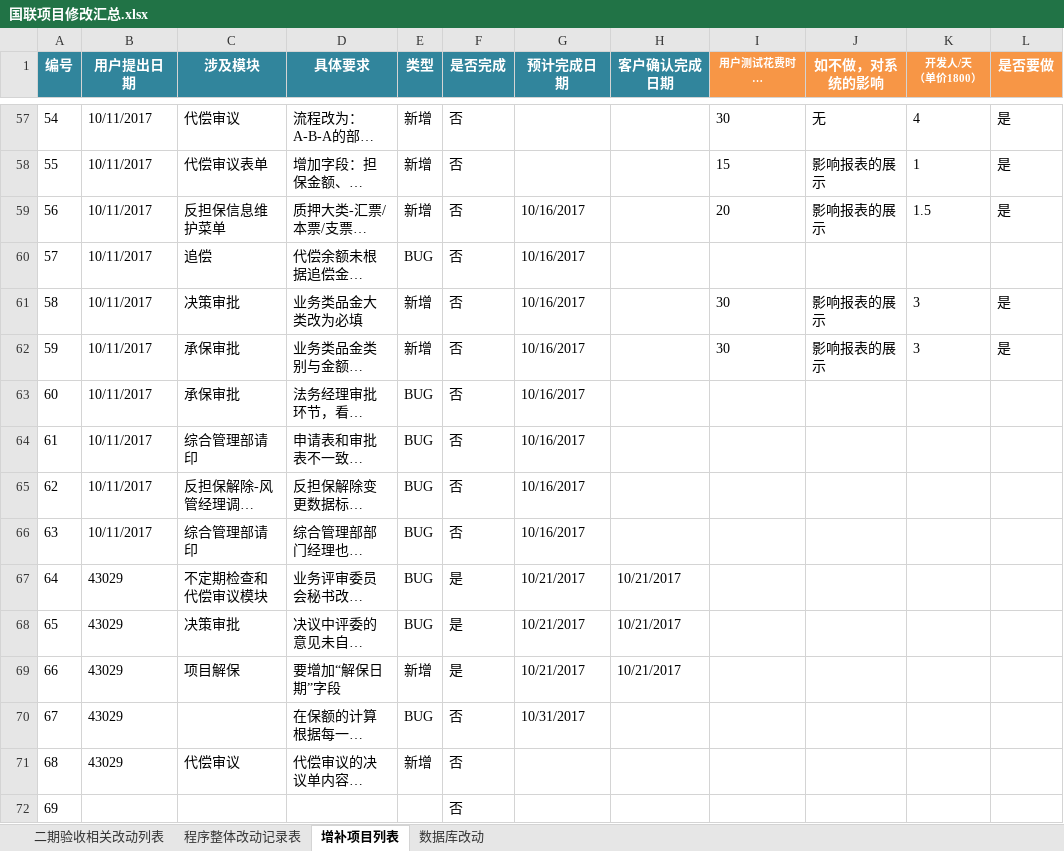
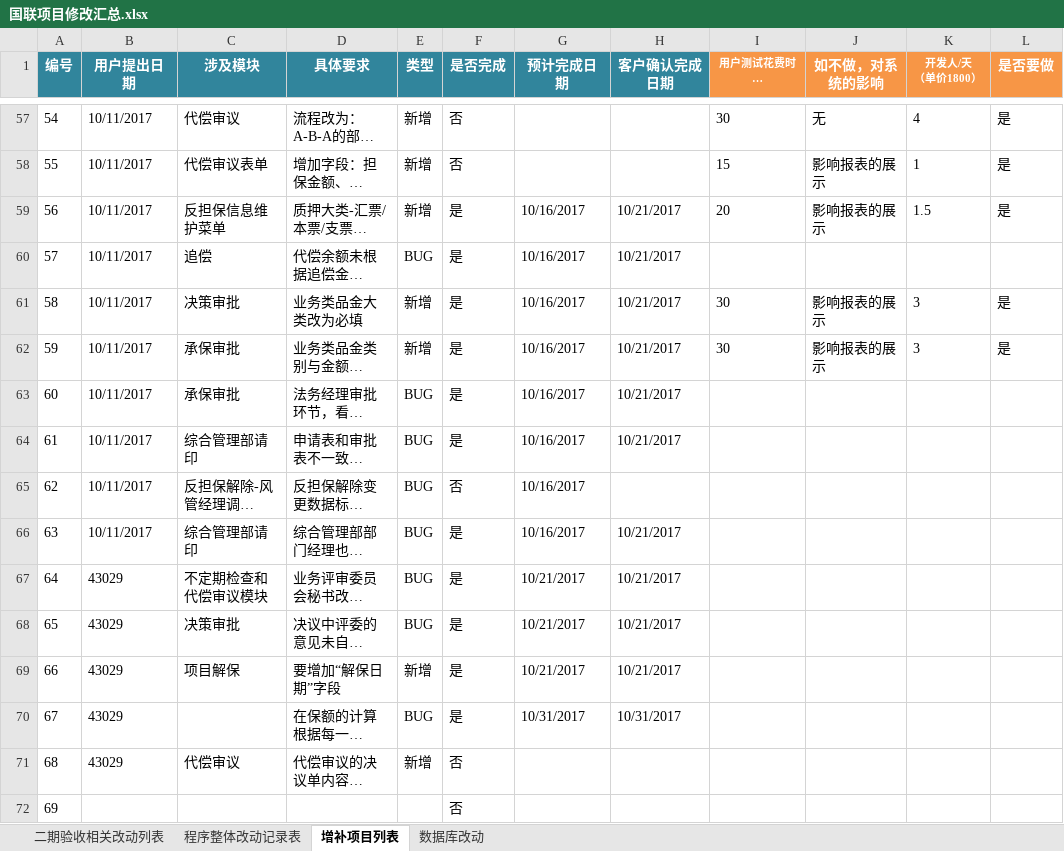
Before and after one commit to lokamir/lhdb, an Excel workbook: 国联项目修改汇总.xlsx, sheet 增补项目列表, drawn as a sheet; only a part is shown, gaps mark what is left out; long unchanged cells end in …; values as stored, in another font and other column widths than the file's, no borders; conditional formats not drawn; the diff names each change by its address in the sheet, - before the commit and + after, or states it on an @@ line.

```diff
--- a/国联项目修改汇总.xlsx (sheet 增补项目列表)
+++ b/国联项目修改汇总.xlsx (sheet 增补项目列表)
-F59:F64 (是否完成): 否
+F59:F64 (是否完成): 是
-H59:H64 (客户确认完成日期): (empty)
+H59:H64 (客户确认完成日期): 10/21/2017
-F66 (是否完成): 否
+F66 (是否完成): 是
-H66 (客户确认完成日期): (empty)
+H66 (客户确认完成日期): 10/21/2017
-F70 (是否完成): 否
+F70 (是否完成): 是
-H70 (客户确认完成日期): (empty)
+H70 (客户确认完成日期): 10/31/2017
```
Also changed, not shown: sheet 二期验收相关改动列表, sheet 程序整体改动记录表, 22 other files.
